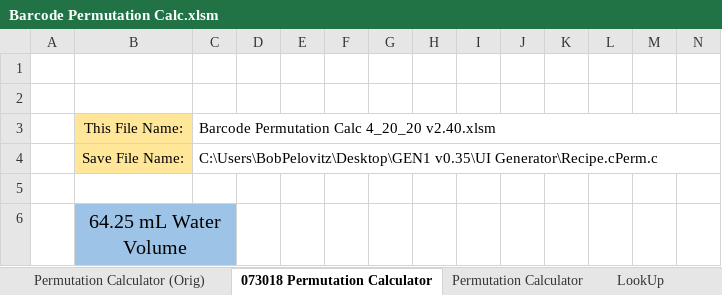
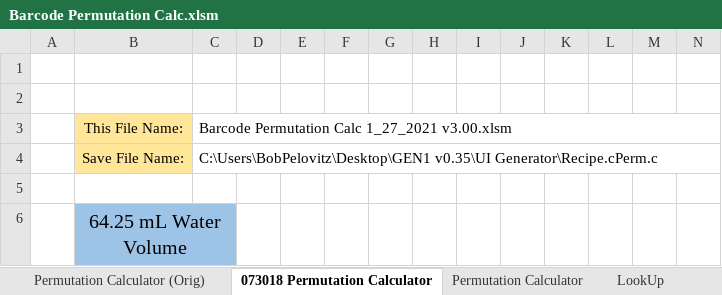
Before and after one commit to naveenbalajik/drinkworks-firmware-modules, an Excel workbook: docs/Barcode Permutation Calc.xlsm, sheet 073018 Permutation Calculator, drawn as a sheet; only a part is shown; values as stored, in another font and other column widths than the file's, no borders; charts and pictures and conditional formats not drawn; the diff names each change by its address in the sheet, - before the commit and + after, or states it on an @@ line.

Commit message:
Updated recipe calc spreadsheet to output normalized table and support manual overrides.  Note: Sheet9 contains the active VB code

```diff
--- a/docs/Barcode Permutation Calc.xlsm (sheet 073018 Permutation Calculator)
+++ b/docs/Barcode Permutation Calc.xlsm (sheet 073018 Permutation Calculator)
-C3: Barcode Permutation Calc 4_20_20 v2.40.xlsm
+C3: Barcode Permutation Calc 1_27_2021 v3.00.xlsm
```
Also changed, not shown: sheet Permutation Calculator, sheet Permutation Table, sheet Permutation Calculator (Orig), other sheet tabs, formulas that keep their value, charts or pictures.
